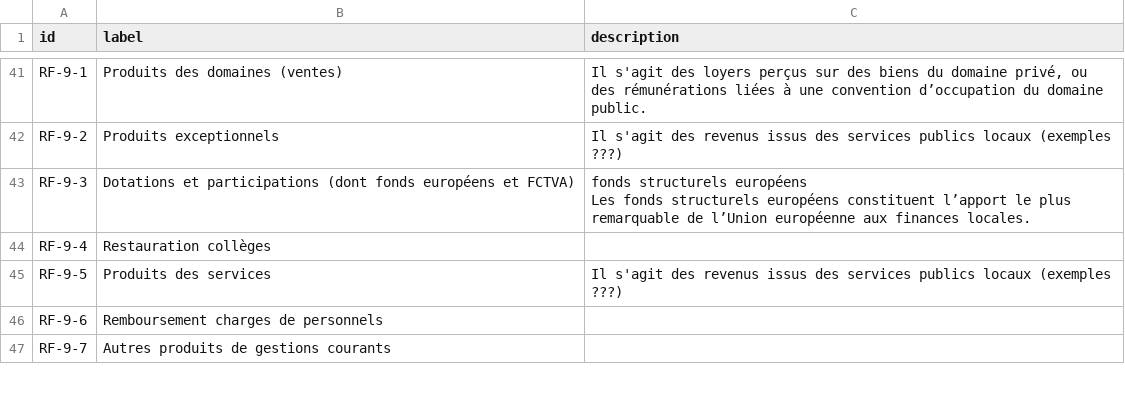
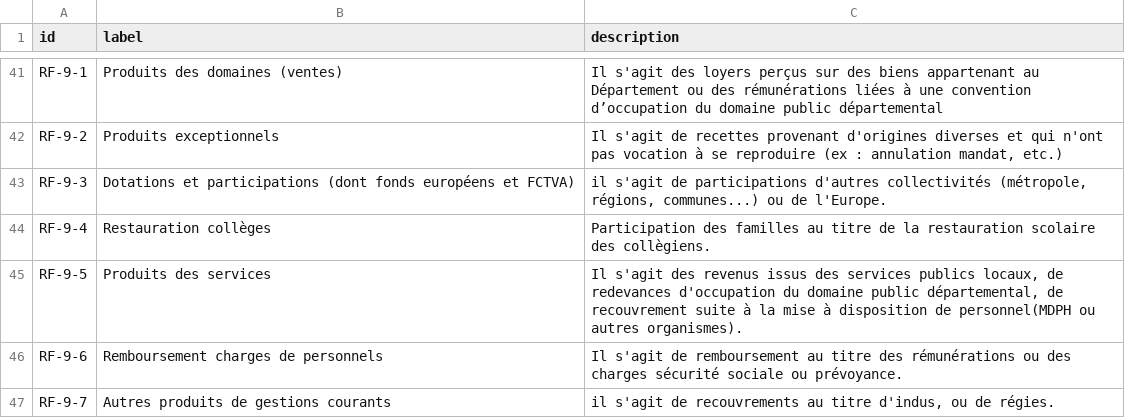
Before and after one commit to piwel/dataviz-finances-gironde, a CSV file: data/texts/aggregated-atemporal.csv, drawn as a sheet; only a part is shown, gaps mark what is left out; ↵ is a line break in a cell; the diff covers the shown part only; the diff names each change by its address in the sheet, - before the commit and + after, or states it on an @@ line.

Commit message:
build of repo at commit https://github.com/dtc-innovation/dataviz-finances-gironde/tree/e9f2a029546ee2793ad2ed2ec2d7d09e9b94928d

```diff
--- a/data/texts/aggregated-atemporal.csv
+++ b/data/texts/aggregated-atemporal.csv
-C41 (description): …des biens du domaine privé, ou des rémunérations liées à une convention d’occupation du domaine public.
+C41 (description): …des biens appartenant au Département ou des rémunérations liées à une convention d’occupation du domaine public départemental
-C42 (description): Il s'agit des revenus issus des services publics locaux (exemples ???)
+C42 (description): Il s'agit de recettes provenant d'origines diverses et qui n'ont pas vocation à se reproduire (ex : annulation mandat, etc.)
-C43 (description): fonds structurels européens ↵ Les fonds structurels européens constituent l’apport le plus remarquable de l’Union européenne aux finances locales.
+C43 (description): il s'agit de participations d'autres collectivités (métropole, régions, communes...) ou de l'Europe.
-C44 (description): (empty)
+C44 (description): Participation des familles au titre de la restauration scolaire des collègiens.
-C45 (description): …services publics locaux (exemples ???)
+C45 (description): …services publics locaux, de redevances d'occupation du domaine public départemental, de recouvrement suite à la mise à disposition de personnel(MDPH ou autres organismes).
-C46 (description): (empty)
+C46 (description): Il s'agit de remboursement au titre des rémunérations ou des charges sécurité sociale ou prévoyance.
-C47 (description): (empty)
+C47 (description): il s'agit de recouvrements au titre d'indus, ou de régies.
```
Also changed, not shown: 1 added row, 2 removed rows and 72 edited cells elsewhere in this file, data/texts/aggregated-temporal.csv.
